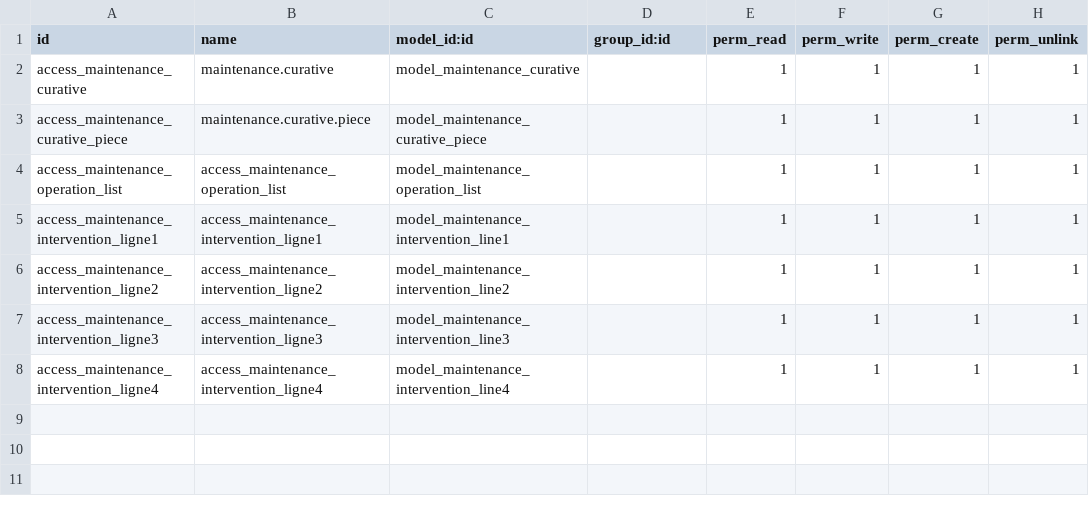
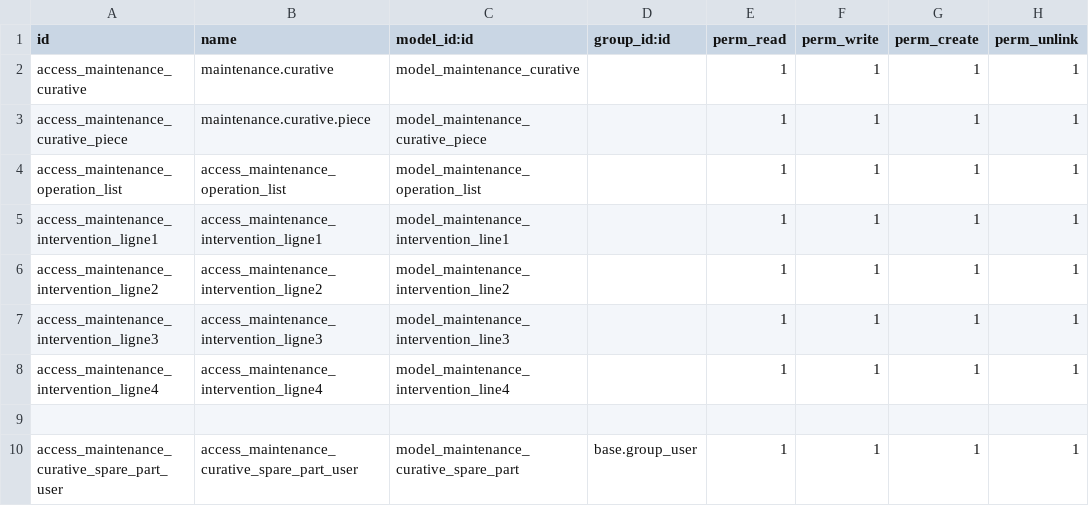
Before and after one commit to IbrahimOuchari/Z2S, a CSV file: nn_maintenance_curative/security/ir.model.access.csv, drawn as a sheet; the diff names each change by its address in the sheet, - before the commit and + after, or states it on an @@ line.

Commit message:
Maintenance Curative : - fixed the table for piece de rechange added new model maintenance_curative_spare_parts linked it with maintenance curative

```diff
--- a/nn_maintenance_curative/security/ir.model.access.csv
+++ b/nn_maintenance_curative/security/ir.model.access.csv
+row 9: (empty)
+row 10: access_maintenance_curative_spare_part_user | access_maintenance_curative_spare_part_user | model_maintenance_curative_spare_part | base.group_user | 1 | 1 | 1 | 1
```
Also changed, not shown: 4 other files.
